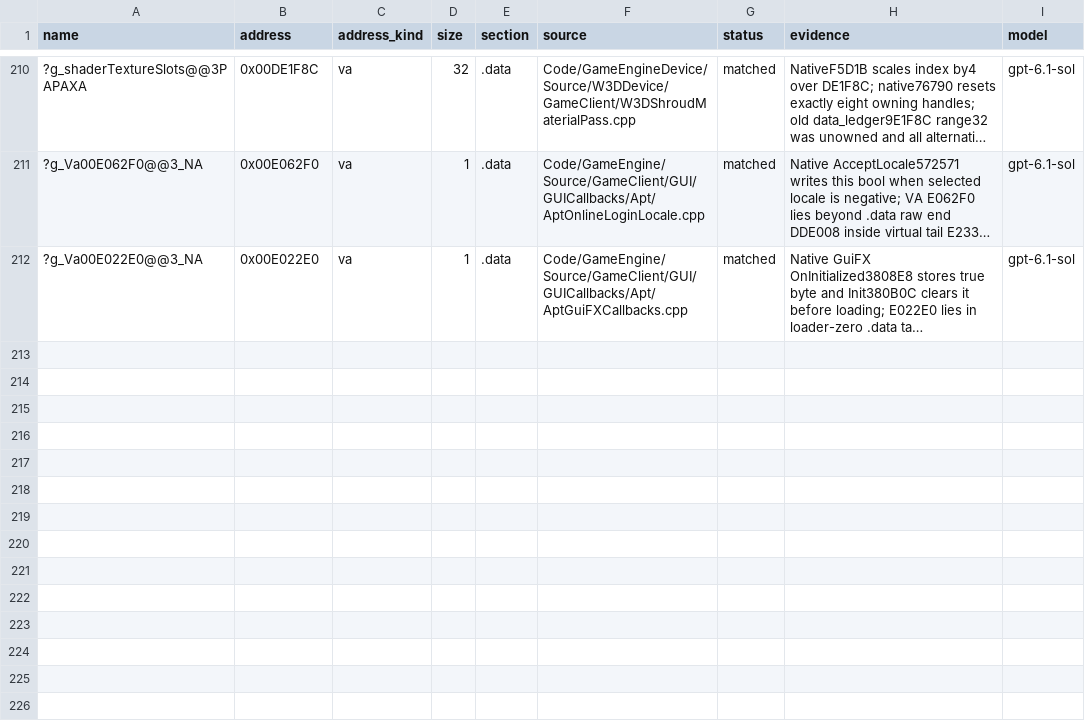
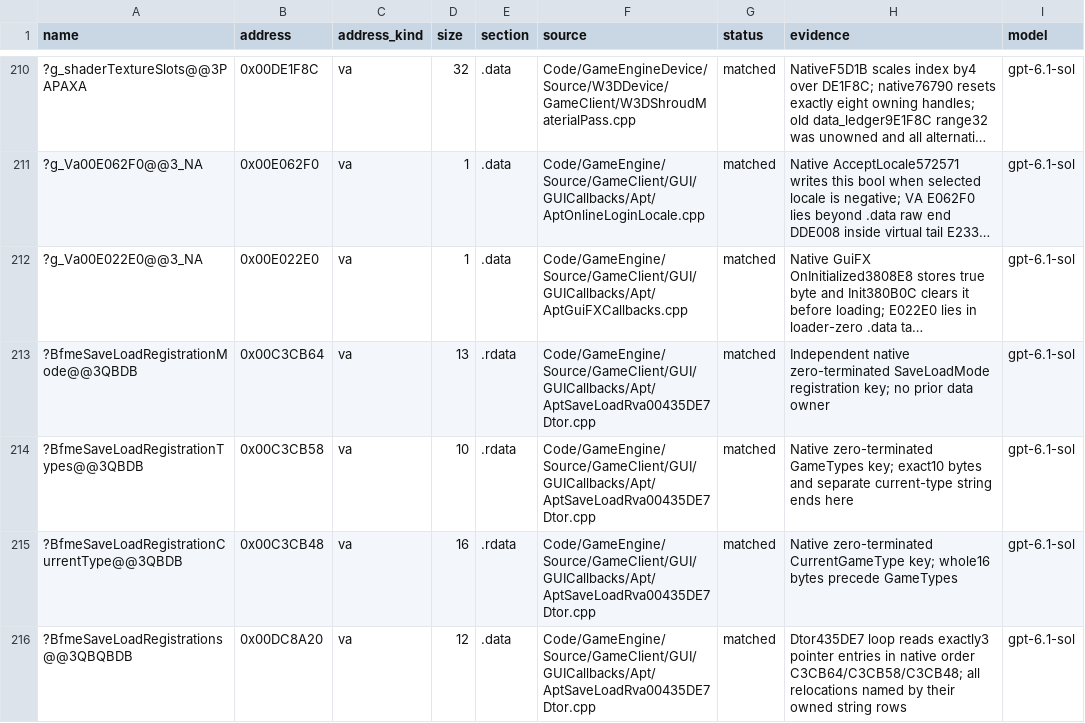
Before and after one commit to AA-plus/Open-BFME-2, a CSV file: reverse/data_rows.csv, drawn as a sheet; only a part is shown, gaps mark what is left out; long unchanged cells end in …; the diff names each change by its address in the sheet, - before the commit and + after, or states it on an @@ line.

Commit message:
Link Apt save/load cleanup to its rowed message wrapper (698 bytes)
Native 2B2E77 is the existing stdcall Append(int) wrapper and ignores ECX; use that provider with the measured four-byte member-call projection, preserving both receiver loads and ret-4 ABI. Replace hard-coded DC8A20 with the complete three-pointer registration table and independently owned exact native strings. Function and provider remain byte-exact; all four data rows verify including pointer relocations. Plain link_check predicts the destructor newly links 698 bytes. No flags, aliases or pins added.

```diff
--- a/reverse/data_rows.csv
+++ b/reverse/data_rows.csv
+row 213: ?BfmeSaveLoadRegistrationMode@@3QBDB | 0x00C3CB64 | va | 13 | .rdata | Code/GameEngine/Source/GameClient/GUI/GUICallbacks/Apt/AptSaveLoadRva00435DE7Dtor.cpp | matched | Independent native zero-terminated SaveLoadMode registration key; no prior data owner | gpt-6.1-sol
+row 214: ?BfmeSaveLoadRegistrationTypes@@3QBDB | 0x00C3CB58 | va | 10 | .rdata | Code/GameEngine/Source/GameClient/GUI/GUICallbacks/Apt/AptSaveLoadRva00435DE7Dtor.cpp | matched | Native zero-terminated GameTypes key; exact10 bytes and separate current-type string ends here | gpt-6.1-sol
+row 215: ?BfmeSaveLoadRegistrationCurrentType@@3QBDB | 0x00C3CB48 | va | 16 | .rdata | Code/GameEngine/Source/GameClient/GUI/GUICallbacks/Apt/AptSaveLoadRva00435DE7Dtor.cpp | matched | Native zero-terminated CurrentGameType key; whole16 bytes precede GameTypes | gpt-6.1-sol
+row 216: ?BfmeSaveLoadRegistrations@@3QBQBDB | 0x00DC8A20 | va | 12 | .data | Code/GameEngine/Source/GameClient/GUI/GUICallbacks/Apt/AptSaveLoadRva00435DE7Dtor.cpp | matched | Dtor435DE7 loop reads exactly3 pointer entries in native order C3CB64/C3CB58/C3CB48; all relocations named by their owned string rows | gpt-6.1-sol
```
Also changed, not shown: 1 other file.
